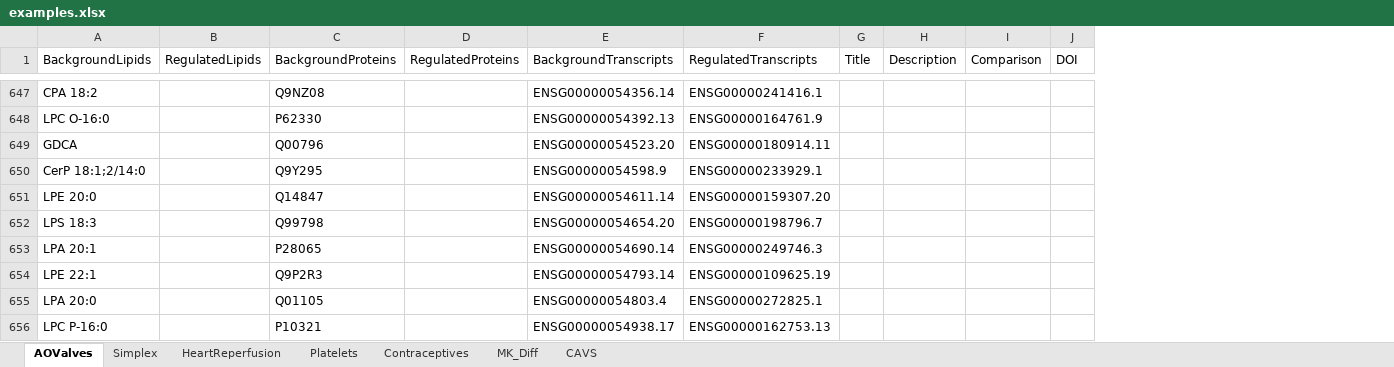
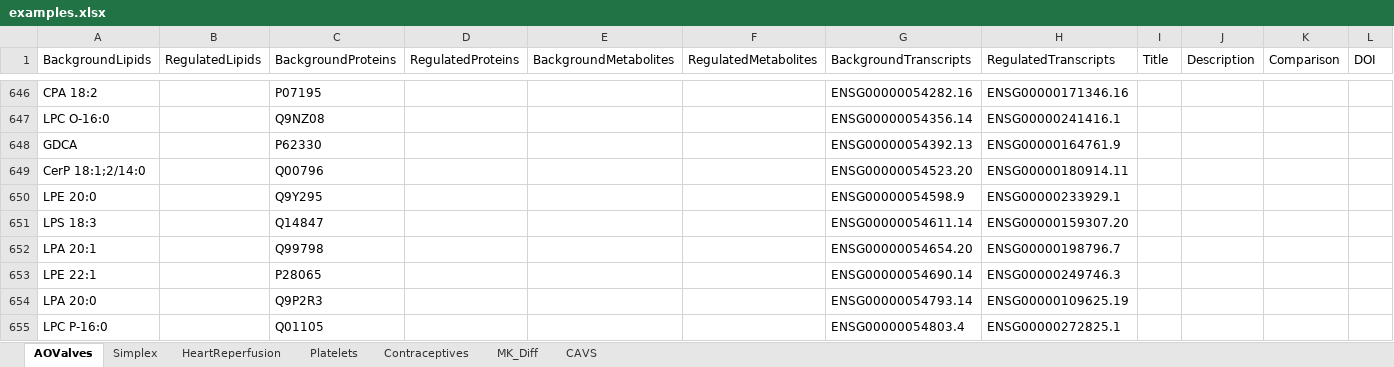
Before and after one commit to lifs-tools/maptogo, an Excel workbook: Data/examples.xlsx, sheet AOValves, drawn as a sheet; only a part is shown, gaps mark what is left out; values as stored, in another font and other column widths than the file's, no borders; addresses are those after the commit; the diff covers the shown part only; the diff names each change by its address in the sheet, - before the commit and + after, or states it on an @@ line.

Commit message:
added synonyms for metabolites

```diff
--- a/Data/examples.xlsx (sheet AOValves)
+++ b/Data/examples.xlsx (sheet AOValves)
+column E (BackgroundMetabolites), empty
+column F (RegulatedMetabolites), empty
-C646 (BackgroundProteins): Q9NZ08
+C646 (BackgroundProteins): P07195
-G646 (BackgroundTranscripts): ENSG00000054356.14
+G646 (BackgroundTranscripts): ENSG00000054282.16
-H646 (RegulatedTranscripts): ENSG00000241416.1
+H646 (RegulatedTranscripts): ENSG00000171346.16
-C647 (BackgroundProteins): P62330
+C647 (BackgroundProteins): Q9NZ08
-G647 (BackgroundTranscripts): ENSG00000054392.13
+G647 (BackgroundTranscripts): ENSG00000054356.14
-H647 (RegulatedTranscripts): ENSG00000164761.9
+H647 (RegulatedTranscripts): ENSG00000241416.1
-C648 (BackgroundProteins): Q00796
+C648 (BackgroundProteins): P62330
-G648 (BackgroundTranscripts): ENSG00000054523.20
+G648 (BackgroundTranscripts): ENSG00000054392.13
-H648 (RegulatedTranscripts): ENSG00000180914.11
+H648 (RegulatedTranscripts): ENSG00000164761.9
-C649 (BackgroundProteins): Q9Y295
+C649 (BackgroundProteins): Q00796
-G649 (BackgroundTranscripts): ENSG00000054598.9
+G649 (BackgroundTranscripts): ENSG00000054523.20
-H649 (RegulatedTranscripts): ENSG00000233929.1
+H649 (RegulatedTranscripts): ENSG00000180914.11
-C650 (BackgroundProteins): Q14847
+C650 (BackgroundProteins): Q9Y295
-G650 (BackgroundTranscripts): ENSG00000054611.14
+G650 (BackgroundTranscripts): ENSG00000054598.9
-H650 (RegulatedTranscripts): ENSG00000159307.20
+H650 (RegulatedTranscripts): ENSG00000233929.1
-C651 (BackgroundProteins): Q99798
+C651 (BackgroundProteins): Q14847
-G651 (BackgroundTranscripts): ENSG00000054654.20
+G651 (BackgroundTranscripts): ENSG00000054611.14
-H651 (RegulatedTranscripts): ENSG00000198796.7
+H651 (RegulatedTranscripts): ENSG00000159307.20
-C652 (BackgroundProteins): P28065
+C652 (BackgroundProteins): Q99798
-G652 (BackgroundTranscripts): ENSG00000054690.14
+G652 (BackgroundTranscripts): ENSG00000054654.20
-H652 (RegulatedTranscripts): ENSG00000249746.3
+H652 (RegulatedTranscripts): ENSG00000198796.7
-C653 (BackgroundProteins): Q9P2R3
+C653 (BackgroundProteins): P28065
-G653 (BackgroundTranscripts): ENSG00000054793.14
+G653 (BackgroundTranscripts): ENSG00000054690.14
-H653 (RegulatedTranscripts): ENSG00000109625.19
+H653 (RegulatedTranscripts): ENSG00000249746.3
-C654 (BackgroundProteins): Q01105
+C654 (BackgroundProteins): Q9P2R3
-G654 (BackgroundTranscripts): ENSG00000054803.4
+G654 (BackgroundTranscripts): ENSG00000054793.14
-H654 (RegulatedTranscripts): ENSG00000272825.1
+H654 (RegulatedTranscripts): ENSG00000109625.19
-C655 (BackgroundProteins): P10321
+C655 (BackgroundProteins): Q01105
-G655 (BackgroundTranscripts): ENSG00000054938.17
+G655 (BackgroundTranscripts): ENSG00000054803.4
-H655 (RegulatedTranscripts): ENSG00000162753.13
+H655 (RegulatedTranscripts): ENSG00000272825.1
```
Also changed, not shown: 17 added rows, 17 removed rows and 757 edited cells elsewhere in this sheet, 6 other files.
